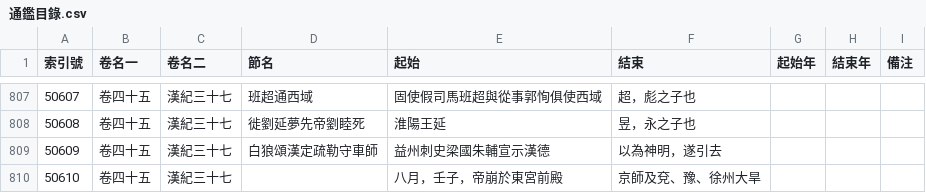
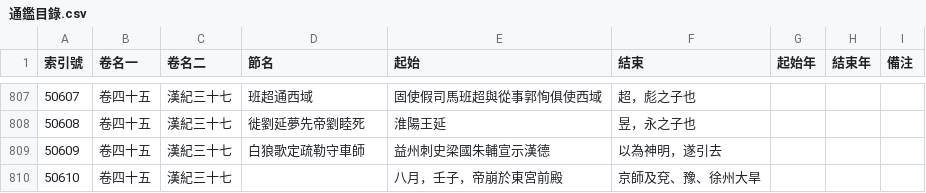
Before and after one commit to gintian/zizhitongjian, a CSV file: 1_主要數據/通鑑目錄.csv, drawn as a sheet; only a part is shown, gaps mark what is left out.

```diff
--- a/1_主要數據/通鑑目錄.csv
+++ b/1_主要數據/通鑑目錄.csv
@@ -808,3 +808,3 @@
 50608,卷四十五,漢紀三十七,徙劉延夢先帝劉睦死,淮陽王延,昱，永之子也,,,
-50609,卷四十五,漢紀三十七,白狼頌漢定疏勒守車師,益州刺史梁國朱輔宣示漢德,以為神明，遂引去,,,
+50609,卷四十五,漢紀三十七,白狼歌定疏勒守車師,益州刺史梁國朱輔宣示漢德,以為神明，遂引去,,,
 50610,卷四十五,漢紀三十七,,八月，壬子，帝崩於東宮前殿,京師及兗、豫、徐州大旱,,,
```
Also changed, not shown: 1_主要數據/人物總表.csv, 6 other files.
